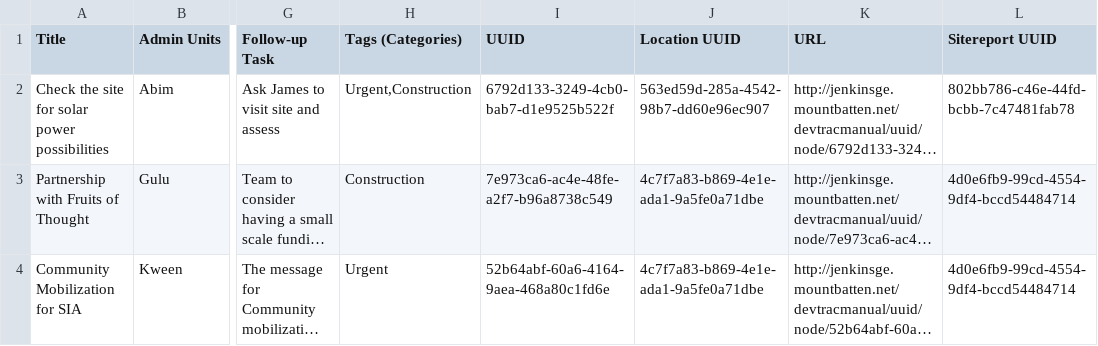
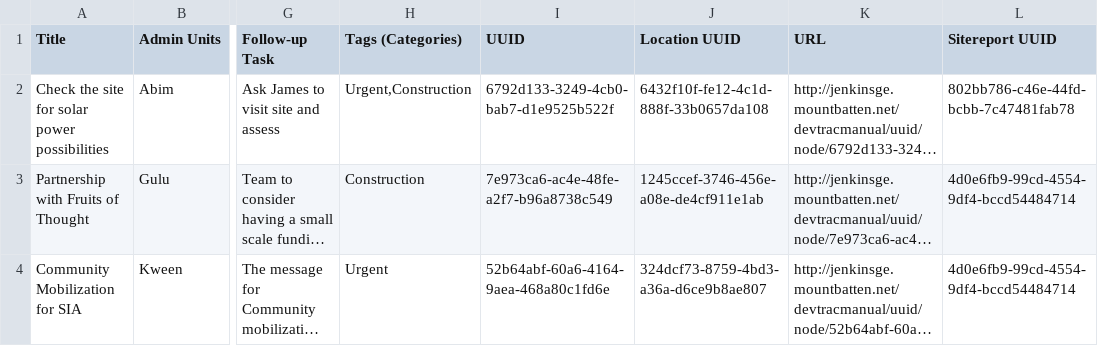
Before and after one commit to jenkinsge/DevtracAuto, a CSV file: modules/apps/devtrac_to_devtrac_importer/modules/devtrac_to_devtrac_demodata/data/devtrac_solr_view_actionitems.csv, drawn as a sheet; only a part is shown, gaps mark what is left out; long unchanged cells end in …; the diff names each change by its address in the sheet, - before the commit and + after, or states it on an @@ line.

```diff
--- a/modules/apps/devtrac_to_devtrac_importer/modules/devtrac_to_devtrac_demodata/data/devtrac_solr_view_actionitems.csv
+++ b/modules/apps/devtrac_to_devtrac_importer/modules/devtrac_to_devtrac_demodata/data/devtrac_solr_view_actionitems.csv
-J2 (Location UUID): 563ed59d-285a-4542-98b7-dd60e96ec907
+J2 (Location UUID): 6432f10f-fe12-4c1d-888f-33b0657da108
-J3 (Location UUID): 4c7f7a83-b869-4e1e-ada1-9a5fe0a71dbe
+J3 (Location UUID): 1245ccef-3746-456e-a08e-de4cf911e1ab
-J4 (Location UUID): 4c7f7a83-b869-4e1e-ada1-9a5fe0a71dbe
+J4 (Location UUID): 324dcf73-8759-4bd3-a36a-d6ce9b8ae807
```
Also changed, not shown: modules/apps/devtrac_to_devtrac_importer/modules/devtrac_to_devtrac_demodata/data/devtrac_solr_view_locations.csv, modules/apps/devtrac_to_devtrac_importer/modules/devtrac_to_devtrac_demodata/data/devtrac_solr_view_sitevisits.csv.
